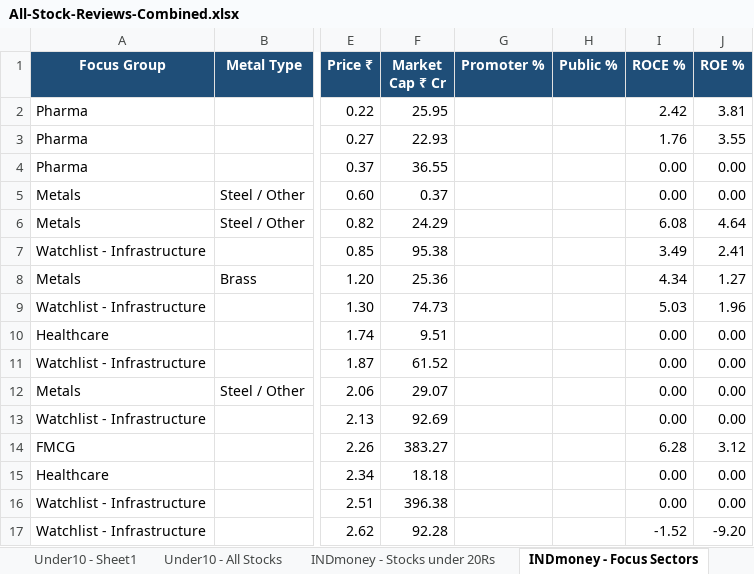
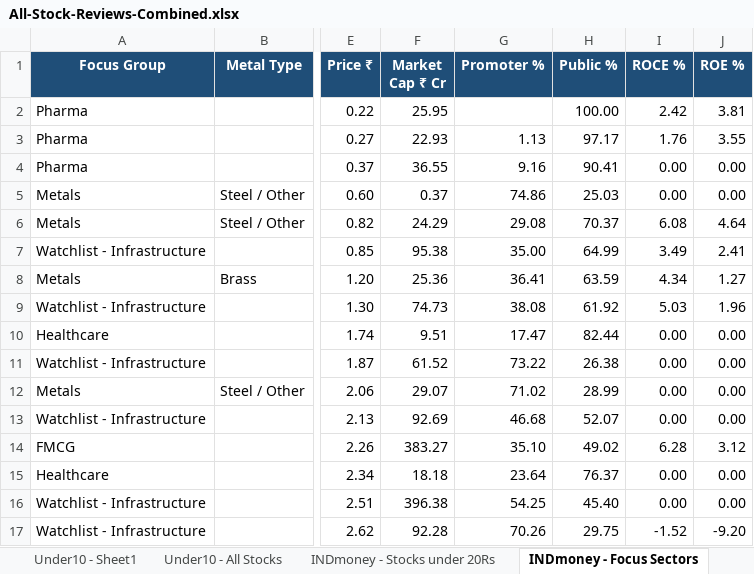
Before and after one commit to MMReddy477/sd-colony-ganesh-festival, an Excel workbook: All-Stock-Reviews-Combined.xlsx, sheet INDmoney - Focus Sectors, drawn as a sheet; only a part is shown, gaps mark what is left out; values as stored, in another font and other column widths than the file's, no borders; the diff covers the shown part only; the diff names each change by its address in the sheet, - before the commit and + after, or states it on an @@ line.

```diff
--- a/All-Stock-Reviews-Combined.xlsx (sheet INDmoney - Focus Sectors)
+++ b/All-Stock-Reviews-Combined.xlsx (sheet INDmoney - Focus Sectors)
-H2 (Public %): (empty)
+H2 (Public %): 100.00
-G3 (Promoter %): (empty)
+G3 (Promoter %): 1.13
-H3 (Public %): (empty)
+H3 (Public %): 97.17
-G4 (Promoter %): (empty)
+G4 (Promoter %): 9.16
-H4 (Public %): (empty)
+H4 (Public %): 90.41
-G5 (Promoter %): (empty)
+G5 (Promoter %): 74.86
-H5 (Public %): (empty)
+H5 (Public %): 25.03
-G6 (Promoter %): (empty)
+G6 (Promoter %): 29.08
-H6 (Public %): (empty)
+H6 (Public %): 70.37
-G7 (Promoter %): (empty)
+G7 (Promoter %): 35.00
-H7 (Public %): (empty)
+H7 (Public %): 64.99
-G8 (Promoter %): (empty)
+G8 (Promoter %): 36.41
-H8 (Public %): (empty)
+H8 (Public %): 63.59
-G9 (Promoter %): (empty)
+G9 (Promoter %): 38.08
-H9 (Public %): (empty)
+H9 (Public %): 61.92
-G10 (Promoter %): (empty)
+G10 (Promoter %): 17.47
-H10 (Public %): (empty)
+H10 (Public %): 82.44
-G11 (Promoter %): (empty)
+G11 (Promoter %): 73.22
-H11 (Public %): (empty)
+H11 (Public %): 26.38
-G12 (Promoter %): (empty)
+G12 (Promoter %): 71.02
-H12 (Public %): (empty)
+H12 (Public %): 28.99
-G13 (Promoter %): (empty)
+G13 (Promoter %): 46.68
-H13 (Public %): (empty)
+H13 (Public %): 52.07
-G14 (Promoter %): (empty)
+G14 (Promoter %): 35.10
-H14 (Public %): (empty)
+H14 (Public %): 49.02
-G15 (Promoter %): (empty)
+G15 (Promoter %): 23.64
-H15 (Public %): (empty)
+H15 (Public %): 76.37
-G16 (Promoter %): (empty)
+G16 (Promoter %): 54.25
-H16 (Public %): (empty)
+H16 (Public %): 45.40
-G17 (Promoter %): (empty)
+G17 (Promoter %): 70.26
-H17 (Public %): (empty)
+H17 (Public %): 29.75
```
Also changed, not shown: 193 edited cells elsewhere in this sheet, sheet Annual26 - Under ₹20, sheet INDmoney - Stocks under 20Rs, sheet Under10 - All Stocks, sheet Annual26 - Optimistic, sheet Read Me, sheet Annual26 - Neutral, hidden cells, 1 other file.
